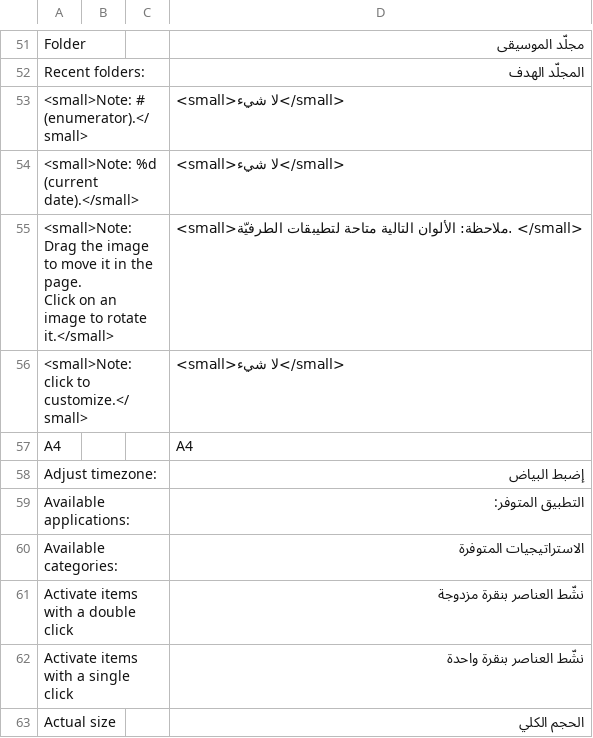
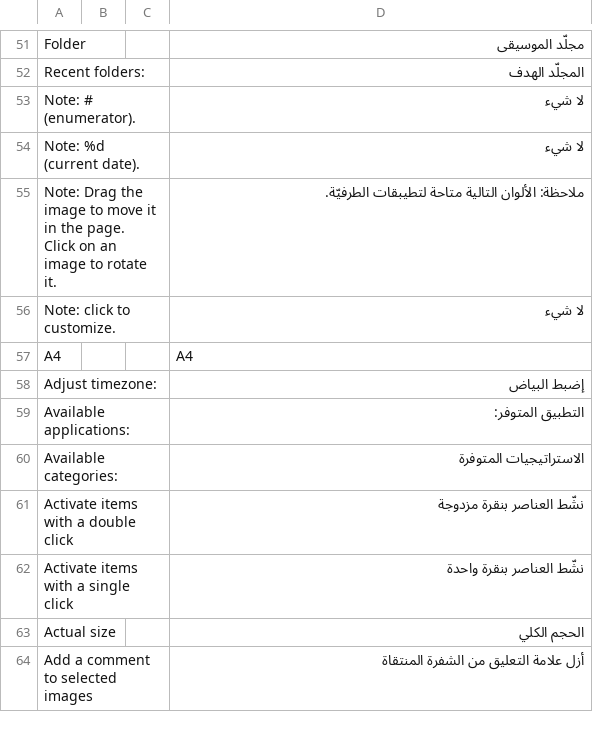
Before and after one commit to bxra2/7aweet, a CSV file: csv/gnome/gthumb.csv, drawn as a sheet; only a part is shown, gaps mark what is left out; the shorter side is filled out with more unchanged rows.

```diff
--- a/csv/gnome/gthumb.csv
+++ b/csv/gnome/gthumb.csv
@@ -53,7 +53,7 @@ Folder,,,مجلّد الموسيقى
 Recent folders:,,,المجلّد الهدف
-<small>Note: # (enumerator).</small>,,,<small>لا شيء</small>
-<small>Note: %d (current date).</small>,,,<small>لا شيء</small>
-"<small>Note: Drag the image to move it in the page.
-Click on an image to rotate it.</small>",,,<small>ملاحظة: الألوان التالية متاحة لتطيبقات الطرفيّة. </small>
-<small>Note: click to customize.</small>,,,<small>لا شيء</small>
+Note: # (enumerator).,,,لا شيء
+Note: %d (current date).,,,لا شيء
+"Note: Drag the image to move it in the page.
+Click on an image to rotate it.",,,ملاحظة: الألوان التالية متاحة لتطيبقات الطرفيّة.
+Note: click to customize.,,,لا شيء
 A4,,,A4
```
Also changed, not shown: csv/cinnamon/nemo.csv, csv/gnome/epiphany.csv, 6 other files.
